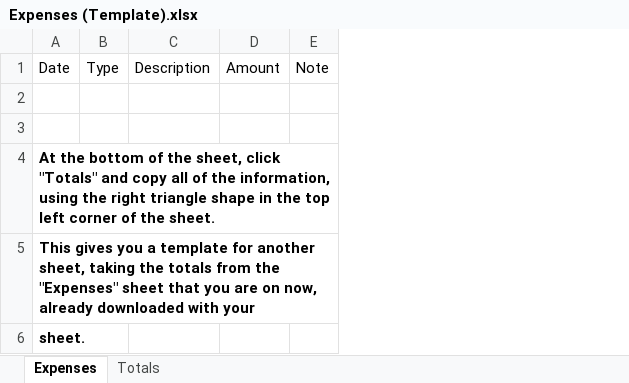
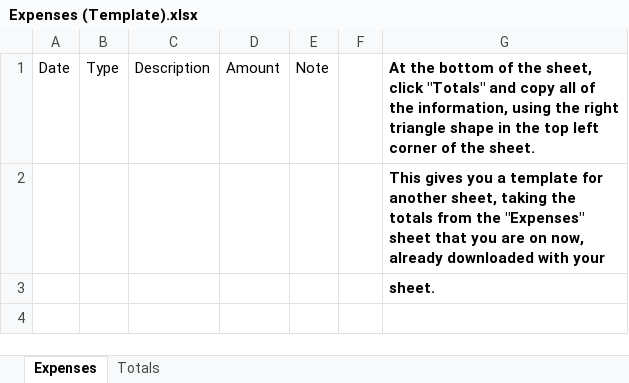
Before and after one commit to mcook170/ExpenseWeb, an Excel workbook: Expenses (Template).xlsx, sheet Expenses, drawn as a sheet; values as stored, in another font and other column widths than the file's, no borders; conditional formats not drawn; removed rows and columns are numbered as before the commit, all else as after; the diff names each change by its address in the sheet, - before the commit and + after, or states it on an @@ line.

```diff
--- a/Expenses (Template).xlsx (sheet Expenses)
+++ b/Expenses (Template).xlsx (sheet Expenses)
+column F, empty
+column G, rows 1-3: At the bottom of the sheet, click "Totals" and copy all of the information, using the right triangle shape in the top left corner of the sheet. | This gives you a template for another sheet, taking the totals from the "Expenses" sheet that you are on now, already downloaded with your | sheet.
-row 4: At the bottom of the sheet, click "Totals" and copy all of the information, using the right triangle shape in the top left corner of the sheet.
-row 5: This gives you a template for another sheet, taking the totals from the "Expenses" sheet that you are on now, already downloaded with your
-row 6: sheet.
```
Also changed, not shown: test_expenses.xlsx, 9 other files.
